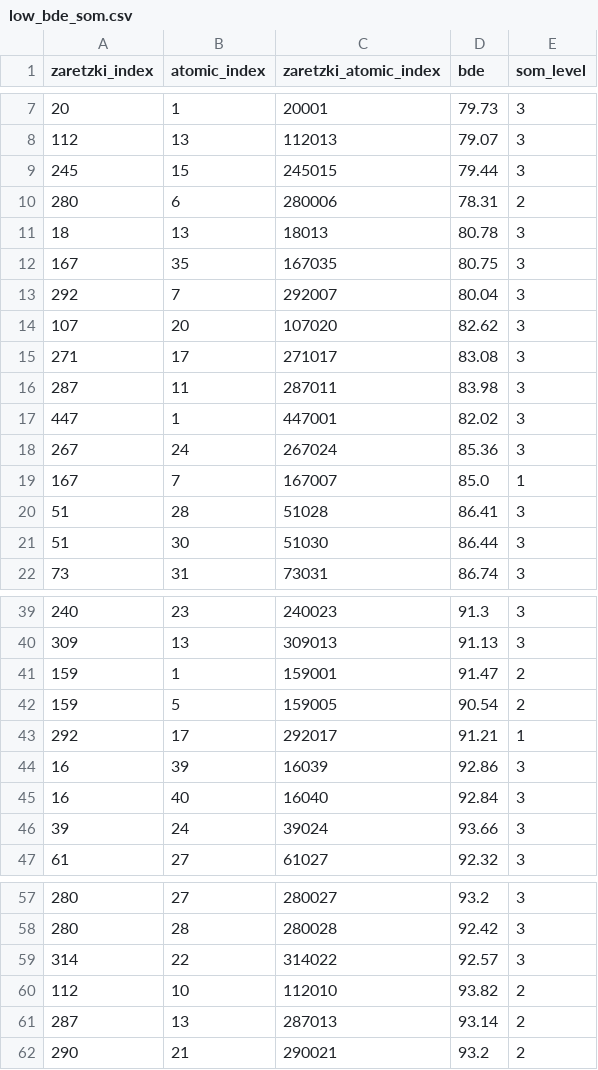
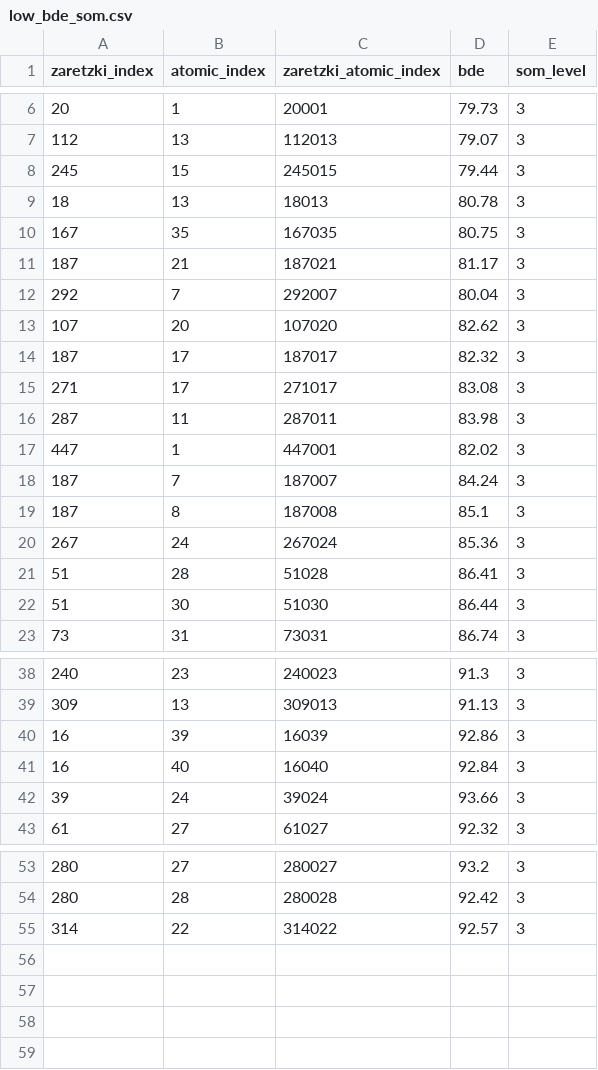
Before and after one commit to jcwang587/som-merck, a CSV file: data/bins/bde_som/low_bde_som.csv, drawn as a sheet; only a part is shown, gaps mark what is left out; the diff covers the shown part only.

```diff
--- a/data/bins/bde_som/low_bde_som.csv
+++ b/data/bins/bde_som/low_bde_som.csv
@@ -9,7 +8,8 @@ zaretzki_index,atomic_index,zaretzki_atomic_index,bde,som_level
 245,15,245015,79.44,3
-280,6,280006,78.31,2
 18,13,18013,80.78,3
 167,35,167035,80.75,3
+187,21,187021,81.17,3
 292,7,292007,80.04,3
 107,20,107020,82.62,3
+187,17,187017,82.32,3
 271,17,271017,83.08,3
@@ -17,4 +17,5 @@ zaretzki_index,atomic_index,zaretzki_atomic_index,bde,som_level
 447,1,447001,82.02,3
+187,7,187007,84.24,3
+187,8,187008,85.1,3
 267,24,267024,85.36,3
-167,7,167007,85.0,1
 51,28,51028,86.41,3
@@ -40,5 +39,2 @@ zaretzki_index,atomic_index,zaretzki_atomic_index,bde,som_level
 309,13,309013,91.13,3
-159,1,159001,91.47,2
-159,5,159005,90.54,2
-292,17,292017,91.21,1
 16,39,16039,92.86,3
@@ -59,4 +55 @@ zaretzki_index,atomic_index,zaretzki_atomic_index,bde,som_level
 314,22,314022,92.57,3
-112,10,112010,93.82,2
-287,13,287013,93.14,2
-290,21,290021,93.2,2
```
Also changed, not shown: 3 removed rows elsewhere in this file, data/bins/bde_som/low_bde_non_som.csv, data/bins/relative_ir_som/high_relative_ir_non_som.csv, 8 other files.
